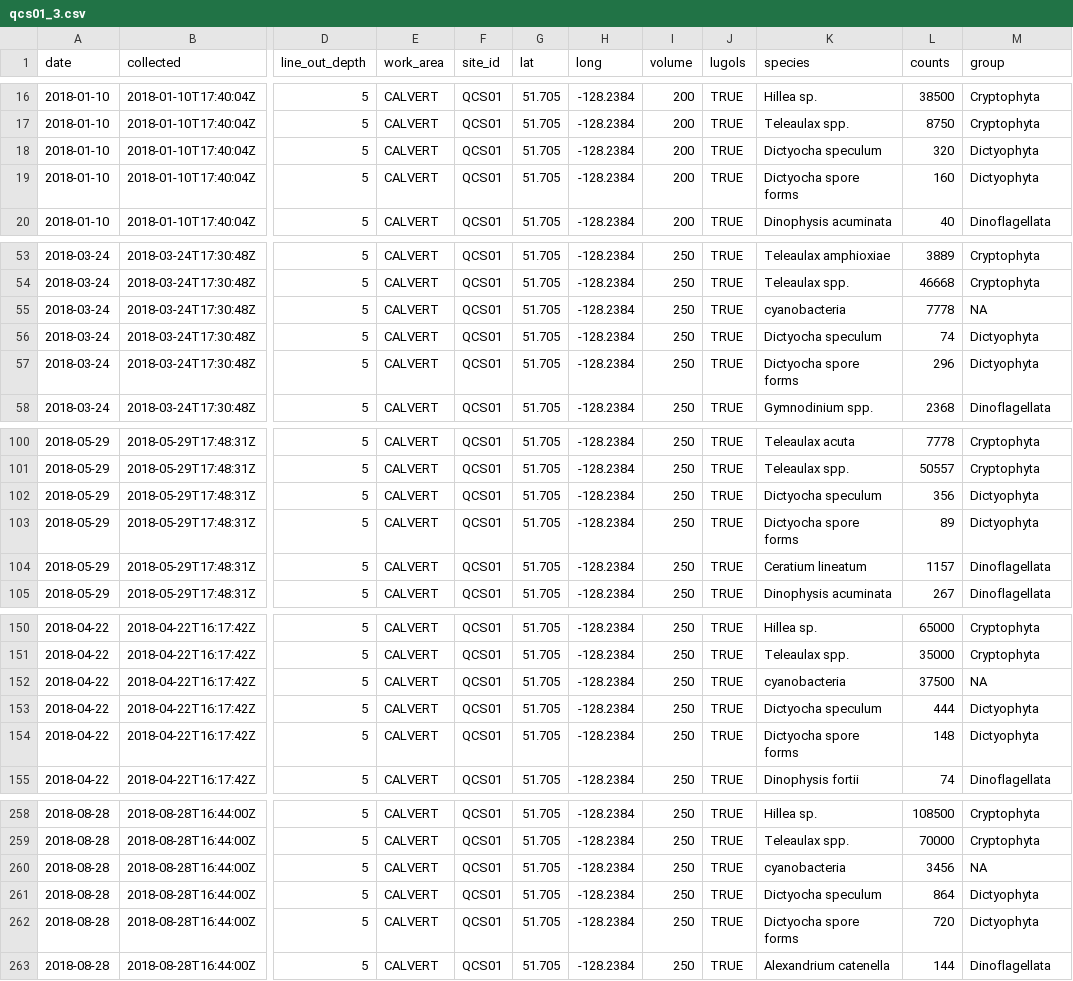
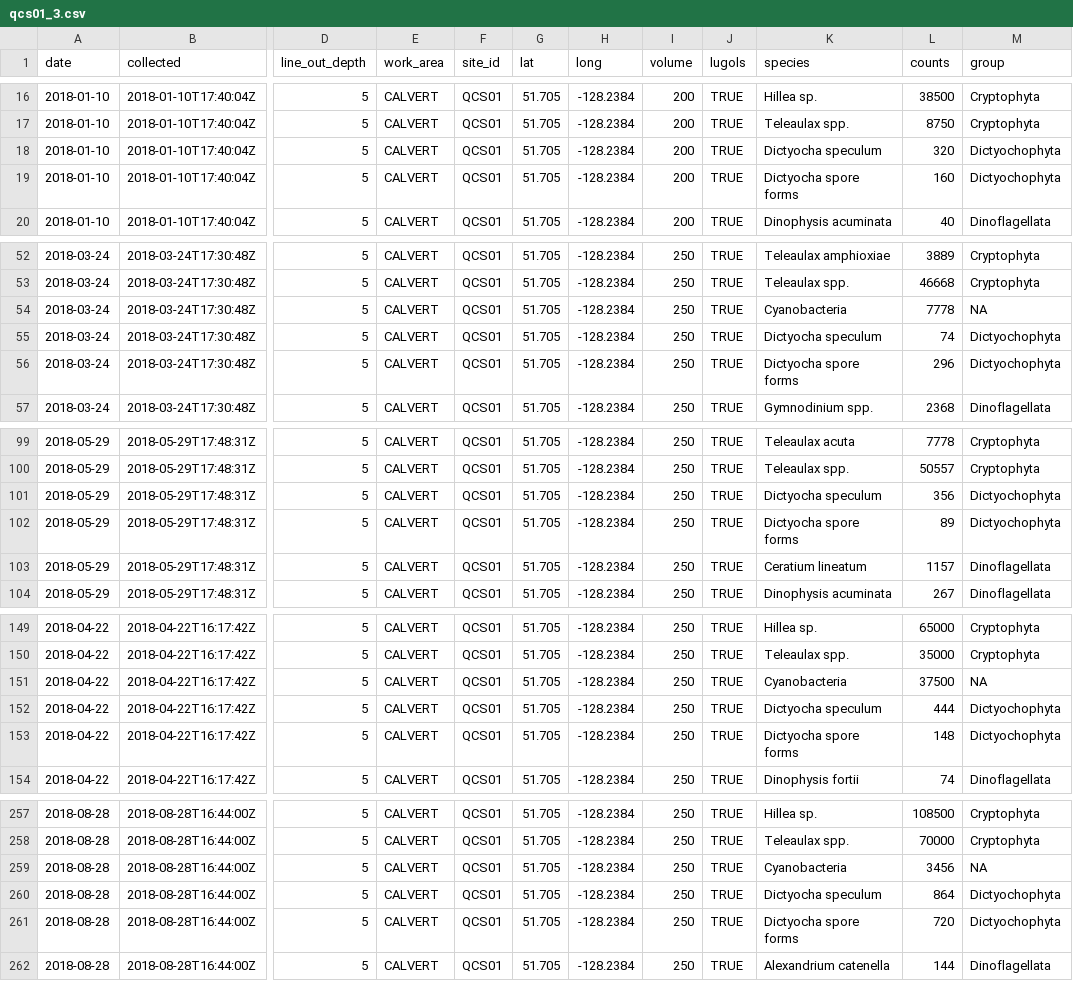
Before and after one commit to jdelbel/microscopy_OBIS, a CSV file: cleaned_csv/qcs01_3.csv, drawn as a sheet; only a part is shown, gaps mark what is left out; addresses are those after the commit; the diff covers the shown part only; the diff names each change by its address in the sheet, - before the commit and + after, or states it on an @@ line.

Commit message:
Fixed errors in QCS01 sheets and bound them together.

```diff
--- a/cleaned_csv/qcs01_3.csv
+++ b/cleaned_csv/qcs01_3.csv
-M18:M19 (group): Dictyophyta
+M18:M19 (group): Dictyochophyta
-K54 (species): cyanobacteria
+K54 (species): Cyanobacteria
-M55:M56 (group): Dictyophyta
+M55:M56 (group): Dictyochophyta
-M101:M102 (group): Dictyophyta
+M101:M102 (group): Dictyochophyta
-K151 (species): cyanobacteria
+K151 (species): Cyanobacteria
-M152:M153 (group): Dictyophyta
+M152:M153 (group): Dictyochophyta
-K259 (species): cyanobacteria
+K259 (species): Cyanobacteria
-M260:M261 (group): Dictyophyta
+M260:M261 (group): Dictyochophyta
```
Also changed, not shown: 1 removed row and 27 edited cells elsewhere in this file, 7 other files.
